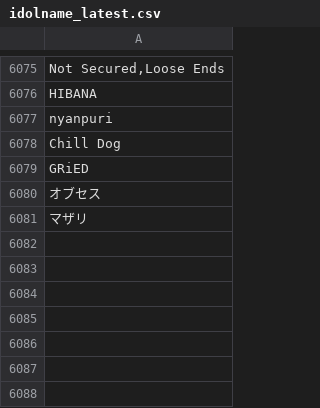
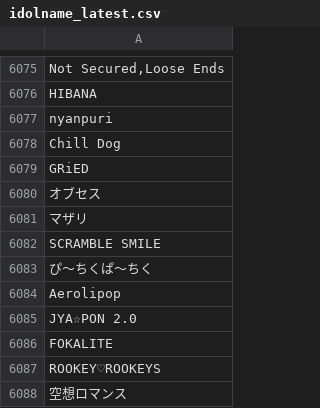
Before and after one commit to KozyKozy113/timetable-detect, a CSV file: data/master/idolname_latest.csv, drawn as a sheet; only a part is shown, gaps mark what is left out.

```diff
--- a/data/master/idolname_latest.csv
+++ b/data/master/idolname_latest.csv
@@ -6081 +6081,8 @@ GRiED
 マザリ
+SCRAMBLE SMILE
+ぴ〜ちくぱ〜ちく
+Aerolipop
+JYA☆PON 2.0
+FOKALITE
+ROOKEY♡ROOKEYS
+空想ロマンス
```
Also changed, not shown: data/master/idolname_tobeupdated.csv, data/master/projects_master.csv, 41 other files.
